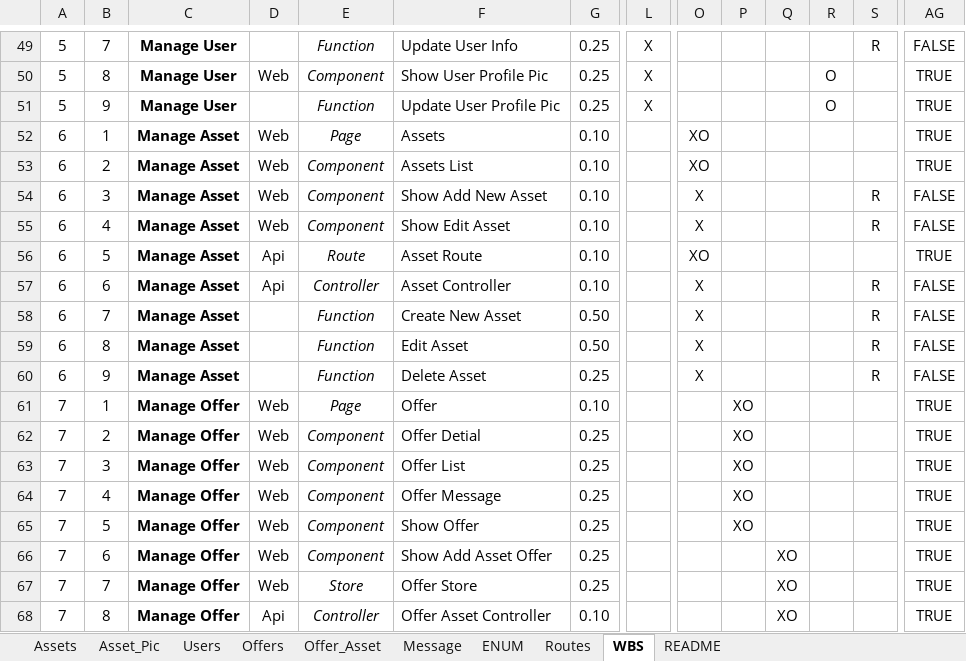
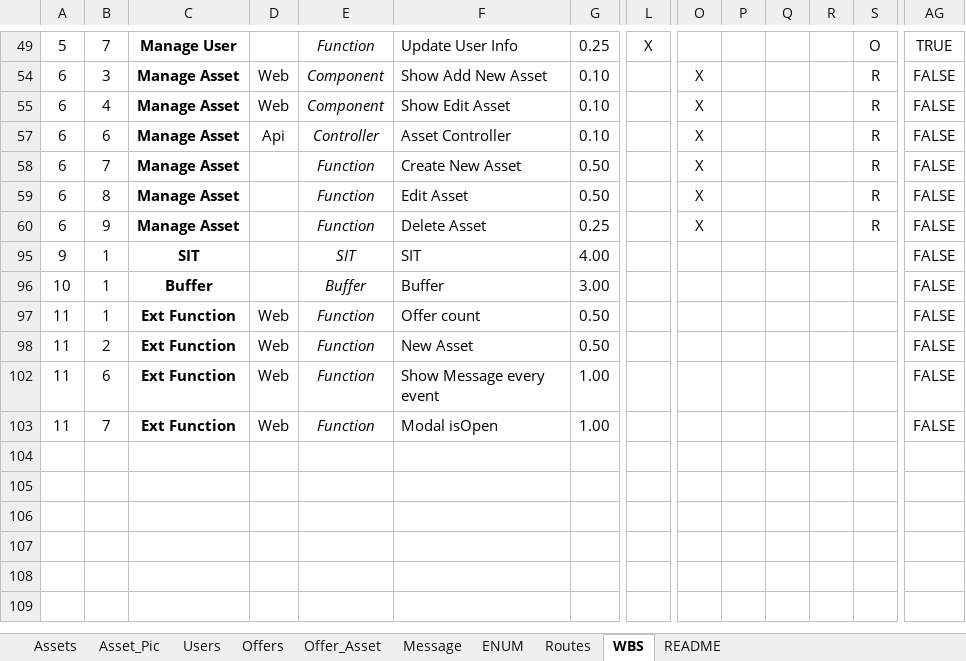
Before and after one commit to besbesbesbes/swapy02-web, an Excel workbook: src/data/Project-Controller.xlsx, sheet WBS, drawn as a sheet; only a part is shown, gaps mark what is left out; the shorter side is filled out with more unchanged rows; values as stored, in another font and other column widths than the file's, no borders; conditional formats not drawn; rows hold the shown columns only; the diff covers the shown part only; the diff names each change by its address in the sheet, - before the commit and + after, or states it on an @@ line.

Commit message:
Done update user profile

```diff
--- a/src/data/Project-Controller.xlsx (sheet WBS)
+++ b/src/data/Project-Controller.xlsx (sheet WBS)
-S49: R
+S49: O
-AG49: FALSE
+AG49: TRUE
@@ row 50 hidden: 5 | 8 | Manage User | Web | Component | Show User Profile Pic | 0.25 | X |  |  |  | O |  | TRUE @@
@@ row 51 hidden: 5 | 9 | Manage User |  | Function | Update User Profile Pic | 0.25 | X |  |  |  | O |  | TRUE @@
@@ row 52 hidden: 6 | 1 | Manage Asset | Web | Page | Assets | 0.10 |  | XO |  |  |  |  | TRUE @@
@@ row 53 hidden: 6 | 2 | Manage Asset | Web | Component | Assets List | 0.10 |  | XO |  |  |  |  | TRUE @@
@@ row 56 hidden: 6 | 5 | Manage Asset | Api | Route | Asset Route | 0.10 |  | XO |  |  |  |  | TRUE @@
@@ row 61 hidden: 7 | 1 | Manage Offer | Web | Page | Offer | 0.10 |  |  | XO |  |  |  | TRUE @@
@@ row 62 hidden: 7 | 2 | Manage Offer | Web | Component | Offer Detial | 0.25 |  |  | XO |  |  |  | TRUE @@
@@ row 63 hidden: 7 | 3 | Manage Offer | Web | Component | Offer List | 0.25 |  |  | XO |  |  |  | TRUE @@
@@ row 64 hidden: 7 | 4 | Manage Offer | Web | Component | Offer Message | 0.25 |  |  | XO |  |  |  | TRUE @@
@@ row 65 hidden: 7 | 5 | Manage Offer | Web | Component | Show Offer | 0.25 |  |  | XO |  |  |  | TRUE @@
@@ row 66 hidden: 7 | 6 | Manage Offer | Web | Component | Show Add Asset Offer | 0.25 |  |  |  | XO |  |  | TRUE @@
@@ row 67 hidden: 7 | 7 | Manage Offer | Web | Store | Offer Store | 0.25 |  |  |  | XO |  |  | TRUE @@
@@ row 68 hidden: 7 | 8 | Manage Offer | Api | Controller | Offer Asset Controller | 0.10 |  |  |  | XO |  |  | TRUE @@
```
Also changed, not shown: 75 hidden or unhidden rows and 1 edited cell elsewhere in this sheet, 5 other files.
